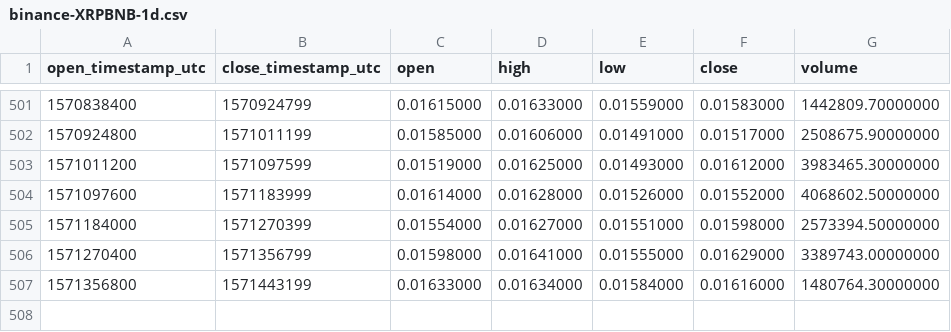
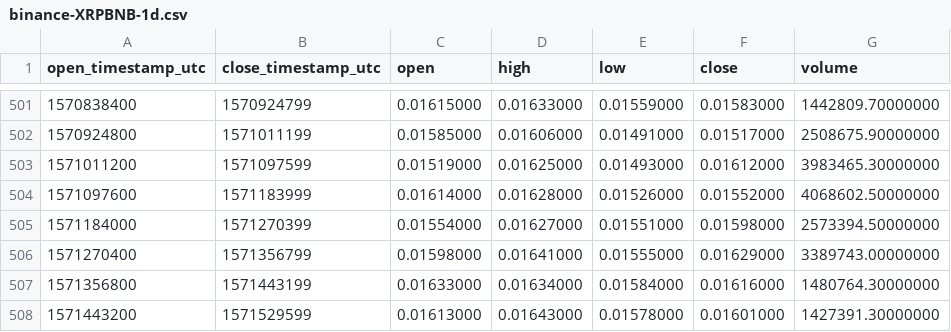
Before and after one commit to cryptobigbro/binance-XRPBNB, a CSV file: binance-XRPBNB-1d.csv, drawn as a sheet; only a part is shown, gaps mark what is left out.

```diff
--- a/binance-XRPBNB-1d.csv
+++ b/binance-XRPBNB-1d.csv
@@ -507 +507,2 @@ open_timestamp_utc,close_timestamp_utc,open,high,low,close,volume
 1571356800,1571443199,0.01633000,0.01634000,0.01584000,0.01616000,1480764.30000000
+1571443200,1571529599,0.01613000,0.01643000,0.01578000,0.01601000,1427391.30000000
```
Also changed, not shown: binance-XRPBNB-1h.csv.
